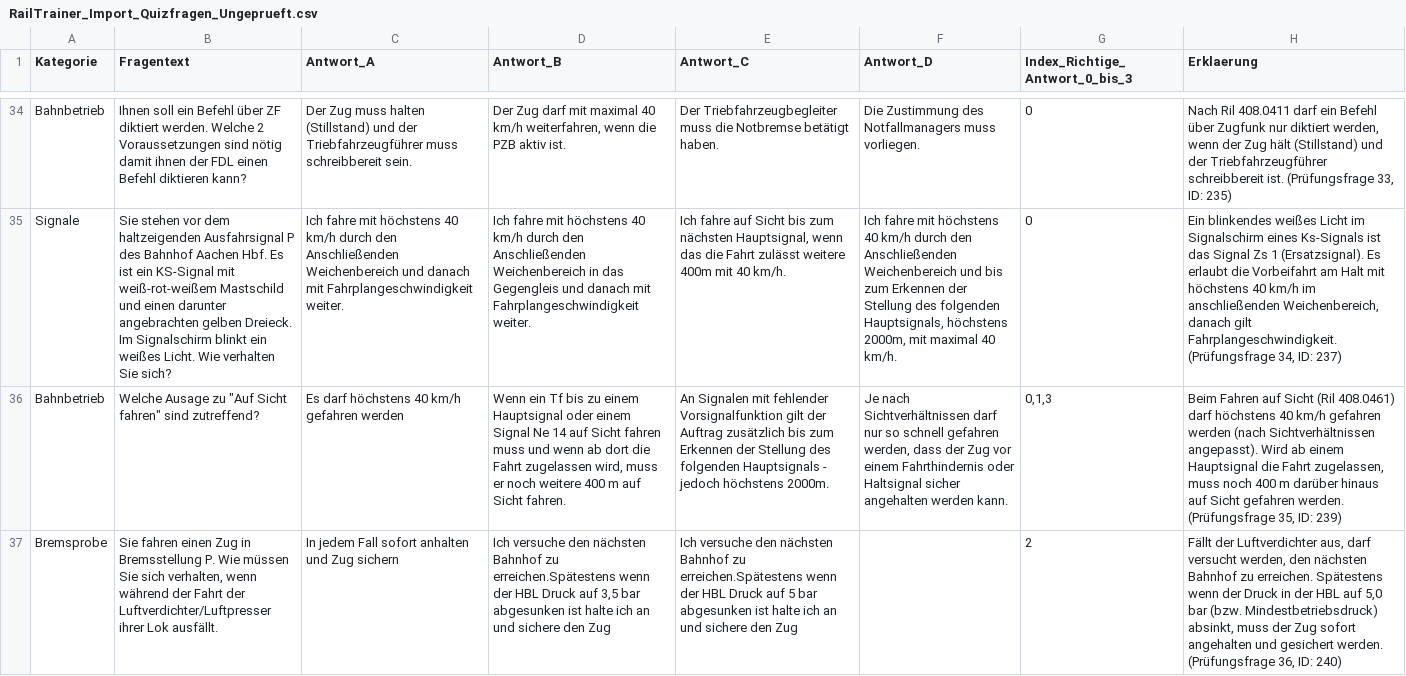
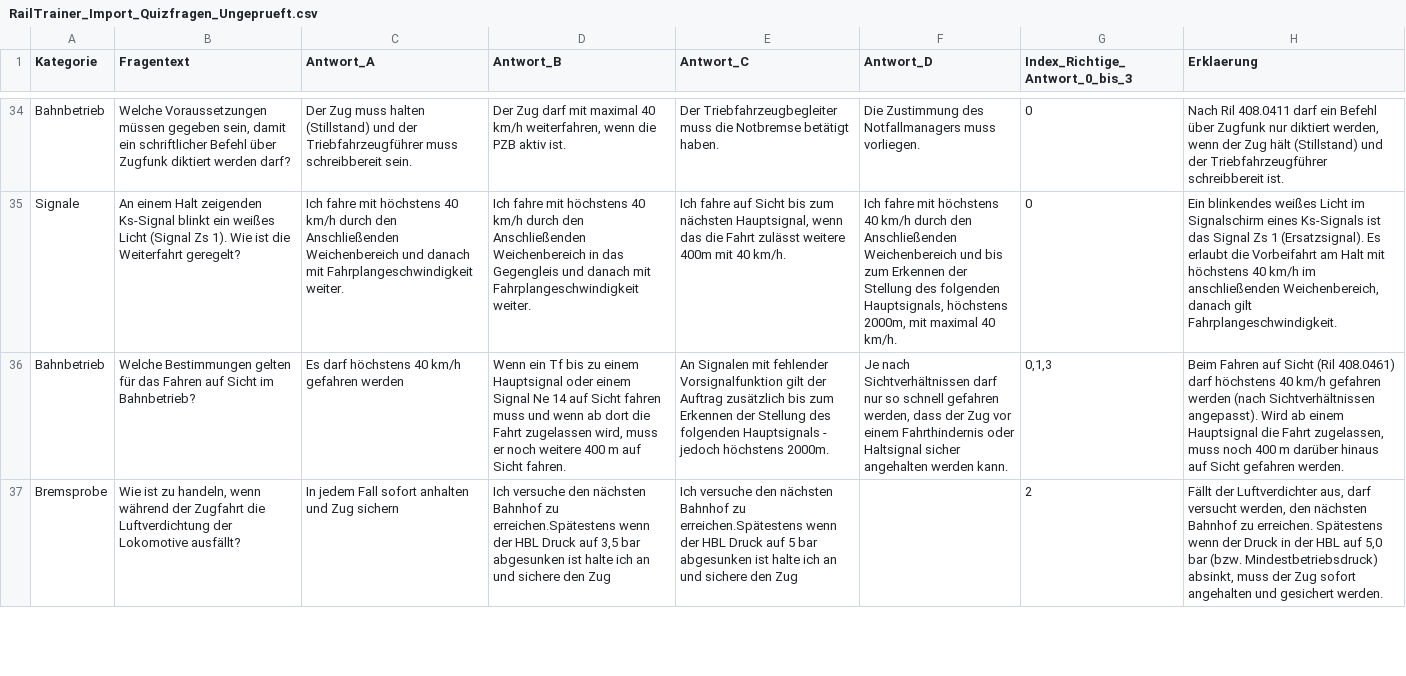
Before and after one commit to RailTrainer/Tf-Trainer, a CSV file: RailTrainer_Import_Quizfragen_Ungeprueft.csv, drawn as a sheet; only a part is shown, gaps mark what is left out; the diff covers the shown part only; the diff names each change by its address in the sheet, - before the commit and + after, or states it on an @@ line.

```diff
--- a/RailTrainer_Import_Quizfragen_Ungeprueft.csv
+++ b/RailTrainer_Import_Quizfragen_Ungeprueft.csv
-B34 (Fragentext): Ihnen soll ein Befehl über ZF diktiert werden. Welche 2 Voraussetzungen sind nötig damit ihnen der FDL einen Befehl diktieren kann?
+B34 (Fragentext): Welche Voraussetzungen müssen gegeben sein, damit ein schriftlicher Befehl über Zugfunk diktiert werden darf?
-H34 (Erklaerung): …schreibbereit ist. (Prüfungsfrage 33, ID: 235)
+H34 (Erklaerung): …schreibbereit ist.
-B35 (Fragentext): Sie stehen vor dem haltzeigenden Ausfahrsignal P des Bahnhof Aachen Hbf. Es ist ein KS-Signal mit weiß-rot-weißem Mastschild und einen darunter angebrachten gelben Dreieck. Im Signalschirm blinkt ein weißes Licht. Wie verhalten Sie sich?
+B35 (Fragentext): An einem Halt zeigenden Ks-Signal blinkt ein weißes Licht (Signal Zs 1). Wie ist die Weiterfahrt geregelt?
-H35 (Erklaerung): …gilt Fahrplangeschwindigkeit. (Prüfungsfrage 34, ID: 237)
+H35 (Erklaerung): …gilt Fahrplangeschwindigkeit.
-B36 (Fragentext): Welche Ausage zu "Auf Sicht fahren" sind zutreffend?
+B36 (Fragentext): Welche Bestimmungen gelten für das Fahren auf Sicht im Bahnbetrieb?
-H36 (Erklaerung): …gefahren werden. (Prüfungsfrage 35, ID: 239)
+H36 (Erklaerung): …gefahren werden.
-B37 (Fragentext): Sie fahren einen Zug in Bremsstellung P. Wie müssen Sie sich verhalten, wenn während der Fahrt der Luftverdichter/Luftpresser ihrer Lok ausfällt.
+B37 (Fragentext): Wie ist zu handeln, wenn während der Zugfahrt die Luftverdichtung der Lokomotive ausfällt?
-H37 (Erklaerung): …gesichert werden. (Prüfungsfrage 36, ID: 240)
+H37 (Erklaerung): …gesichert werden.
```
Also changed, not shown: 135 edited cells elsewhere in this file, 25 other files.
